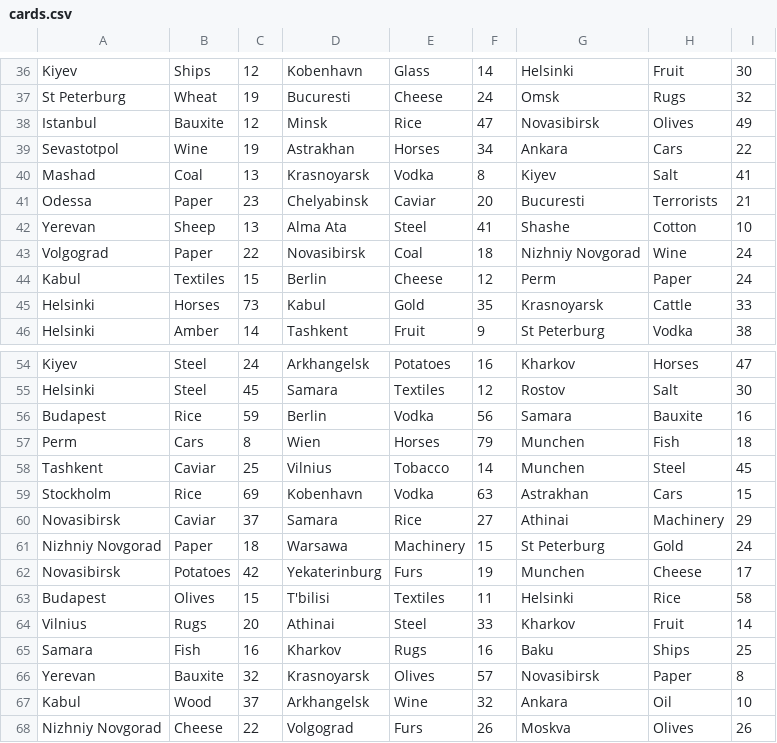
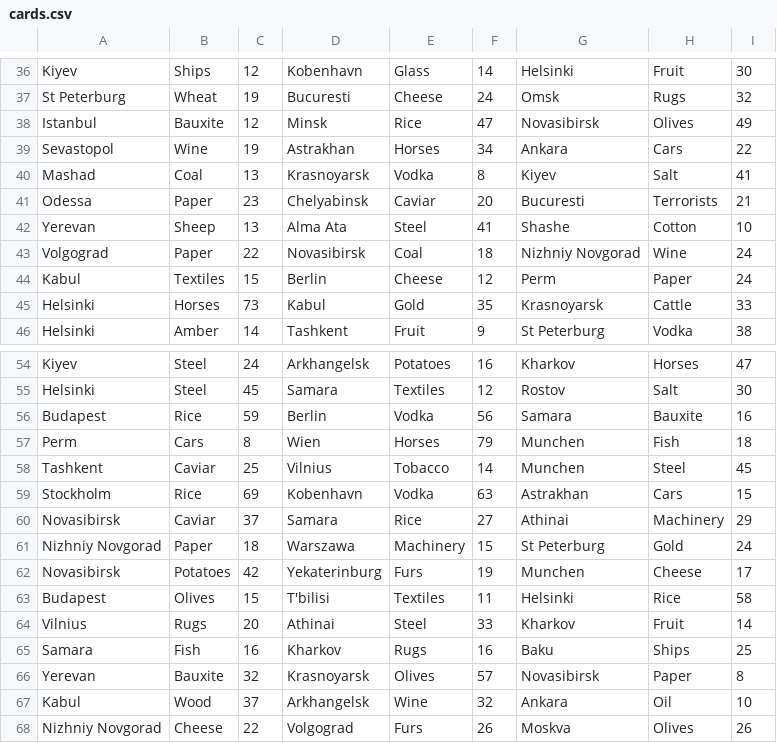
Before and after one commit to AdamEAnderson/Train-Game-14, a CSV file: data/russia/cards.csv, drawn as a sheet; only a part is shown, gaps mark what is left out; the diff covers the shown part only.

```diff
--- a/data/russia/cards.csv
+++ b/data/russia/cards.csv
@@ -38,3 +38,3 @@ St Peterburg,Wheat,19,Bucuresti,Cheese,24,Omsk,Rugs,32
 Istanbul,Bauxite,12,Minsk,Rice,47,Novasibirsk,Olives,49
-Sevastotpol,Wine,19,Astrakhan,Horses,34,Ankara,Cars,22
+Sevastopol,Wine,19,Astrakhan,Horses,34,Ankara,Cars,22
 Mashad,Coal,13,Krasnoyarsk,Vodka,8,Kiyev,Salt,41
@@ -60,3 +60,3 @@ Stockholm,Rice,69,Kobenhavn,Vodka,63,Astrakhan,Cars,15
 Novasibirsk,Caviar,37,Samara,Rice,27,Athinai,Machinery,29
-Nizhniy Novgorad,Paper,18,Warsawa,Machinery,15,St Peterburg,Gold,24
+Nizhniy Novgorad,Paper,18,Warszawa,Machinery,15,St Peterburg,Gold,24
 Novasibirsk,Potatoes,42,Yekaterinburg,Furs,19,Munchen,Cheese,17
```
Also changed, not shown: 8 edited cells elsewhere in this file, data/russia/city.csv, data/russia/map.csv, 10 other files.
